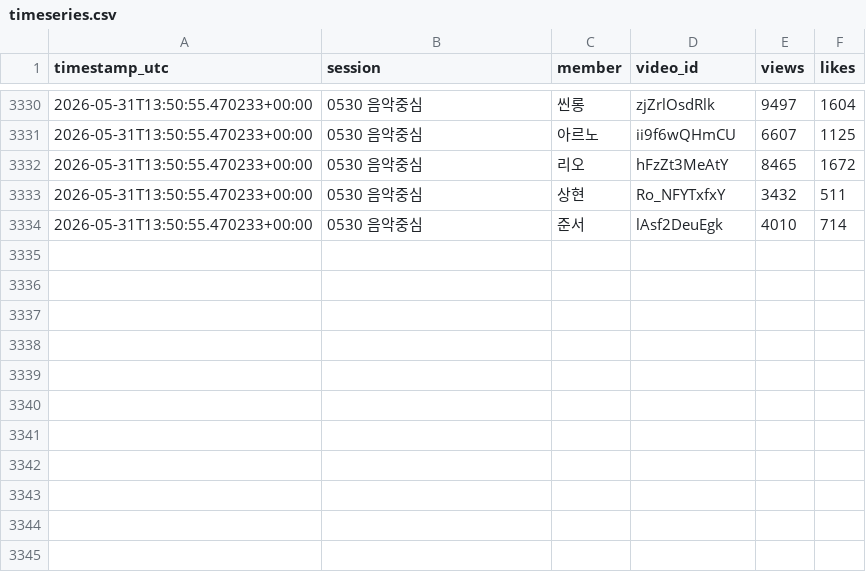
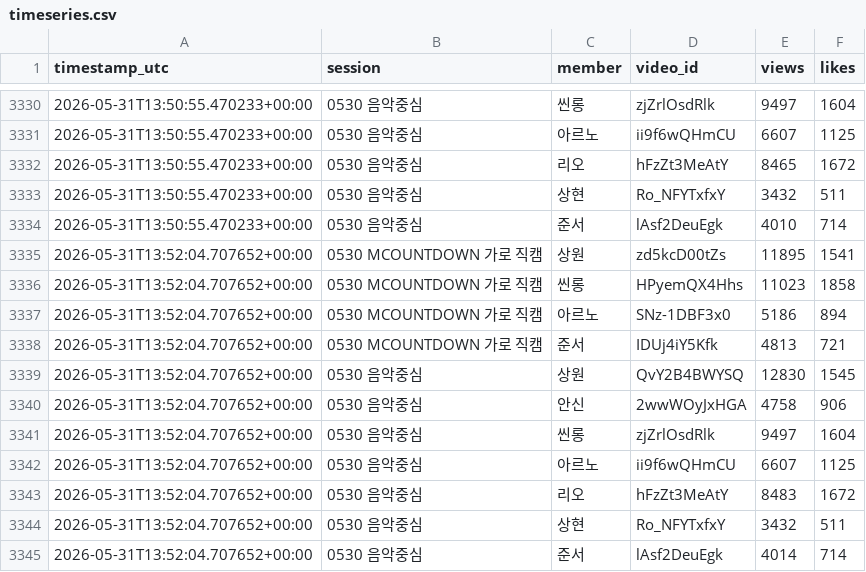
Before and after one commit to jin-hub/ytb-mr, a CSV file: data/timeseries.csv, drawn as a sheet; only a part is shown, gaps mark what is left out; the diff names each change by its address in the sheet, - before the commit and + after, or states it on an @@ line.

```diff
--- a/data/timeseries.csv
+++ b/data/timeseries.csv
+row 3335: 2026-05-31T13:52:04.707652+00:00 | 0530 MCOUNTDOWN 가로 직캠 | 상원 | zd5kcD00tZs | 11895 | 1541
+row 3336: 2026-05-31T13:52:04.707652+00:00 | 0530 MCOUNTDOWN 가로 직캠 | 씬롱 | HPyemQX4Hhs | 11023 | 1858
+row 3337: 2026-05-31T13:52:04.707652+00:00 | 0530 MCOUNTDOWN 가로 직캠 | 아르노 | SNz-1DBF3x0 | 5186 | 894
+row 3338: 2026-05-31T13:52:04.707652+00:00 | 0530 MCOUNTDOWN 가로 직캠 | 준서 | IDUj4iY5Kfk | 4813 | 721
+row 3339: 2026-05-31T13:52:04.707652+00:00 | 0530 음악중심 | 상원 | QvY2B4BWYSQ | 12830 | 1545
+row 3340: 2026-05-31T13:52:04.707652+00:00 | 0530 음악중심 | 안신 | 2wwWOyJxHGA | 4758 | 906
+row 3341: 2026-05-31T13:52:04.707652+00:00 | 0530 음악중심 | 씬롱 | zjZrlOsdRlk | 9497 | 1604
+row 3342: 2026-05-31T13:52:04.707652+00:00 | 0530 음악중심 | 아르노 | ii9f6wQHmCU | 6607 | 1125
+row 3343: 2026-05-31T13:52:04.707652+00:00 | 0530 음악중심 | 리오 | hFzZt3MeAtY | 8483 | 1672
+row 3344: 2026-05-31T13:52:04.707652+00:00 | 0530 음악중심 | 상현 | Ro_NFYTxfxY | 3432 | 511
+row 3345: 2026-05-31T13:52:04.707652+00:00 | 0530 음악중심 | 준서 | lAsf2DeuEgk | 4014 | 714
```
Also changed, not shown: 2 other files.
